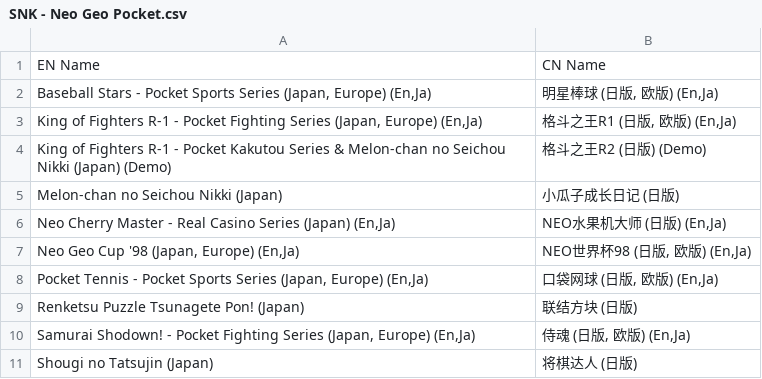
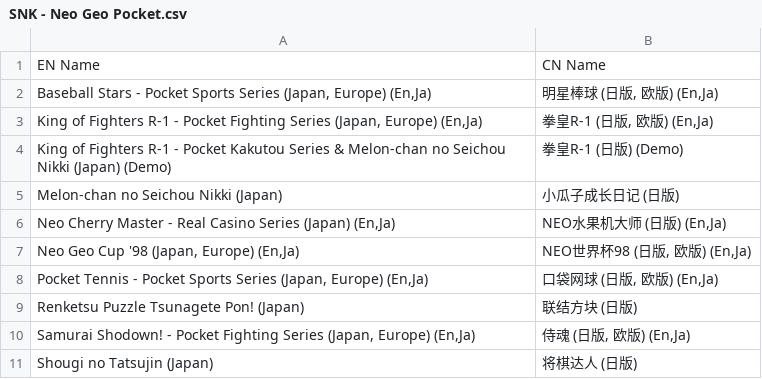
Before and after one commit to yingw/rom-name-cn, a CSV file: SNK - Neo Geo Pocket.csv, drawn as a sheet.

```diff
--- a/SNK - Neo Geo Pocket.csv
+++ b/SNK - Neo Geo Pocket.csv
@@ -2,4 +2,4 @@
 "Baseball Stars - Pocket Sports Series (Japan, Europe) (En,Ja)","明星棒球 (日版, 欧版) (En,Ja)"
-"King of Fighters R-1 - Pocket Fighting Series (Japan, Europe) (En,Ja)","格斗之王R1 (日版, 欧版) (En,Ja)"
-King of Fighters R-1 - Pocket Kakutou Series & Melon-chan no Seichou Nikki (Japan) (Demo),格斗之王R2 (日版) (Demo)
+"King of Fighters R-1 - Pocket Fighting Series (Japan, Europe) (En,Ja)","拳皇R-1 (日版, 欧版) (En,Ja)"
+King of Fighters R-1 - Pocket Kakutou Series & Melon-chan no Seichou Nikki (Japan) (Demo),拳皇R-1 (日版) (Demo)
 Melon-chan no Seichou Nikki (Japan),小瓜子成长日记 (日版)
```
Also changed, not shown: 2 other files.
